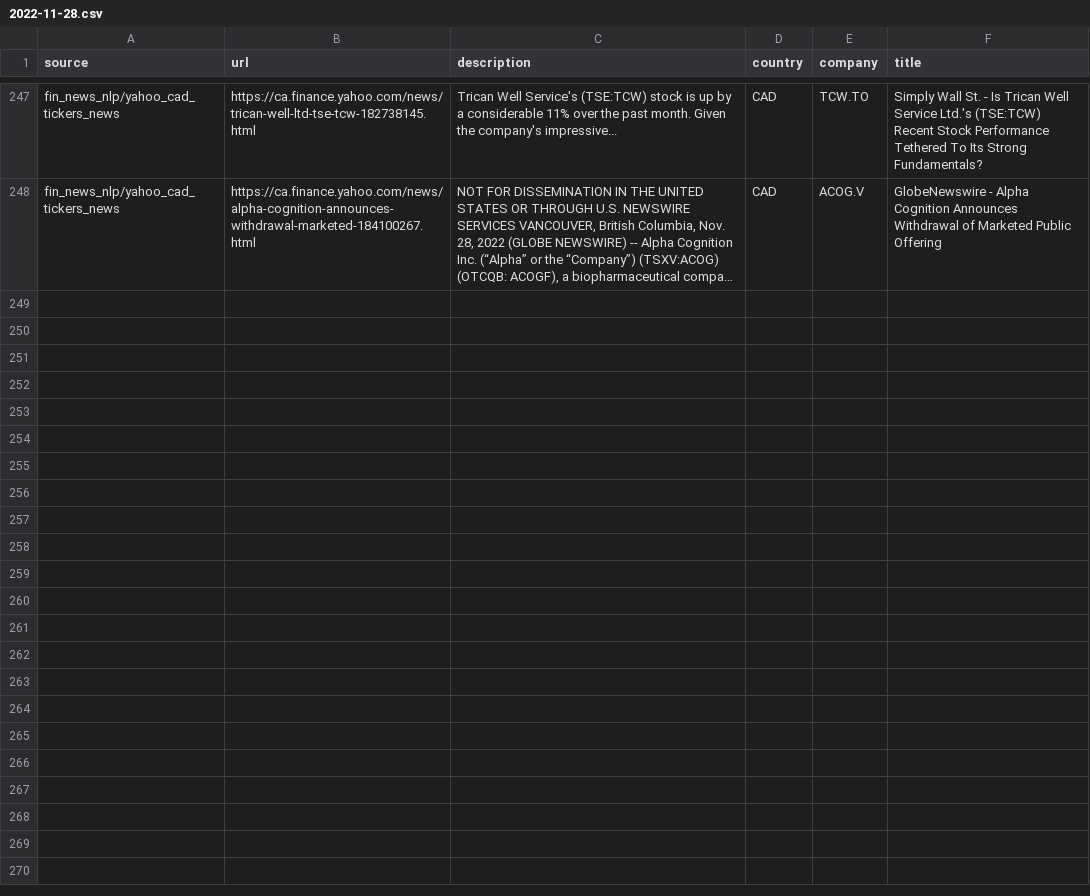
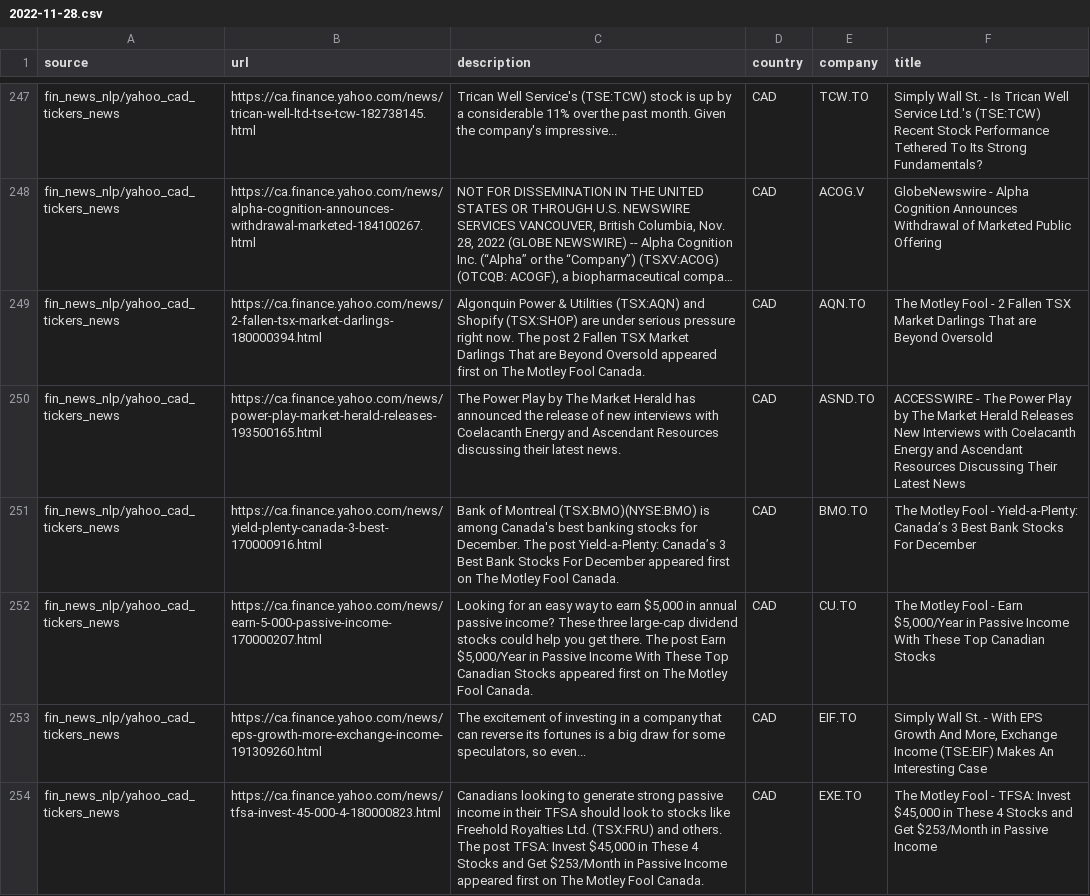
Before and after one commit to dli-invest/reccomendation-engine, a CSV file: ref/training/2022-11-28.csv, drawn as a sheet; only a part is shown, gaps mark what is left out; long unchanged cells end in …; the diff names each change by its address in the sheet, - before the commit and + after, or states it on an @@ line.

```diff
--- a/ref/training/2022-11-28.csv
+++ b/ref/training/2022-11-28.csv
+row 249: fin_news_nlp/yahoo_cad_tickers_news | https://ca.finance.yahoo.com/news/2-fallen-tsx-market-darlings-180000394.html | Algonquin Power & Utilities (TSX:AQN) and Shopify (TSX:SHOP) are under serious pressure right now. The post 2 Fallen TSX Market Darlings That are Beyond Oversold appeared first on The Motley Fool Canada. | CAD | AQN.TO | The Motley Fool - 2 Fallen TSX Market Darlings That are Beyond Oversold
+row 250: fin_news_nlp/yahoo_cad_tickers_news | https://ca.finance.yahoo.com/news/power-play-market-herald-releases-193500165.html | The Power Play by The Market Herald has announced the release of new interviews with Coelacanth Energy and Ascendant Resources discussing their latest news. | CAD | ASND.TO | ACCESSWIRE - The Power Play by The Market Herald Releases New Interviews with Coelacanth Energy and Ascendant Resources Discussing Their Latest News
+row 251: fin_news_nlp/yahoo_cad_tickers_news | https://ca.finance.yahoo.com/news/yield-plenty-canada-3-best-170000916.html | Bank of Montreal (TSX:BMO)(NYSE:BMO) is among Canada's best banking stocks for December. The post Yield-a-Plenty: Canada’s 3 Best Bank Stocks For December appeared first on The Motley Fool Canada. | CAD | BMO.TO | The Motley Fool - Yield-a-Plenty: Canada’s 3 Best Bank Stocks For December
+row 252: fin_news_nlp/yahoo_cad_tickers_news | https://ca.finance.yahoo.com/news/earn-5-000-passive-income-170000207.html | Looking for an easy way to earn $5,000 in annual passive income? These three large-cap dividend stocks could help you get there. The post Earn $5,000/Year in Passive Income With These Top Canadian Stocks appeared first on The Motley Fool Canada. | CAD | CU.TO | The Motley Fool - Earn $5,000/Year in Passive Income With These Top Canadian Stocks
+row 253: fin_news_nlp/yahoo_cad_tickers_news | https://ca.finance.yahoo.com/news/eps-growth-more-exchange-income-191309260.html | The excitement of investing in a company that can reverse its fortunes is a big draw for some speculators, so even... | CAD | EIF.TO | Simply Wall St. - With EPS Growth And More, Exchange Income (TSE:EIF) Makes An Interesting Case
+row 254: fin_news_nlp/yahoo_cad_tickers_news | https://ca.finance.yahoo.com/news/tfsa-invest-45-000-4-180000823.html | Canadians looking to generate strong passive income in their TFSA should look to stocks like Freehold Royalties Ltd. (TSX:FRU) and others. The post TFSA: Invest $45,000 in These 4 Stocks and Get $253/Month in Passive Income appeared first on The Motley Fool Canada. | CAD | EXE.TO | The Motley Fool - TFSA: Invest $45,000 in These 4 Stocks and Get $253/Month in Passive Income
```
Also changed, not shown: 1 other file.
